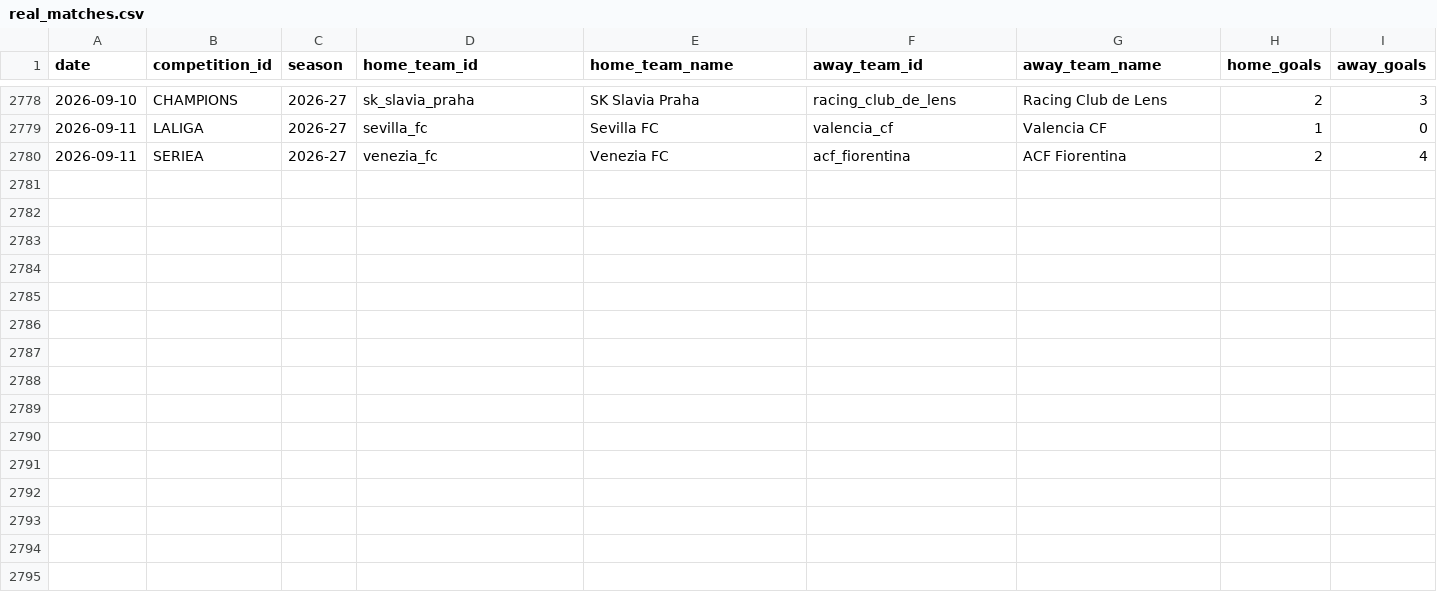
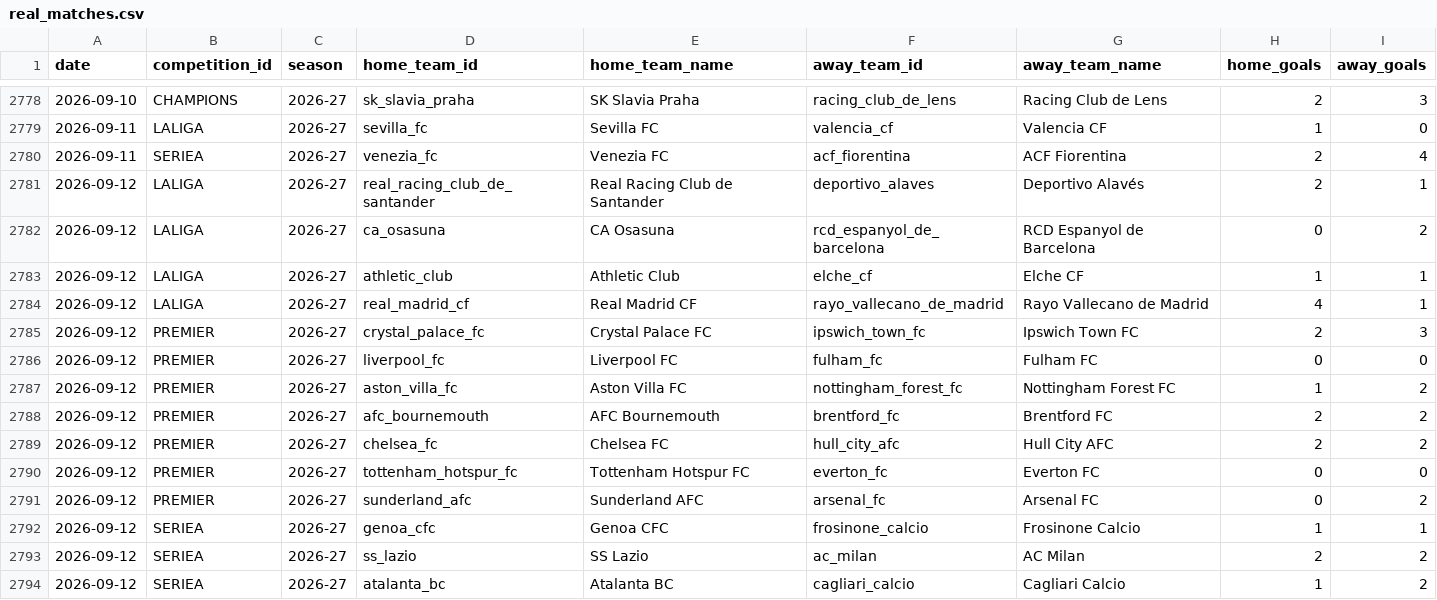
Before and after one commit to alesinho777/botinho777, a CSV file: data/raw/real_matches.csv, drawn as a sheet; only a part is shown, gaps mark what is left out.

```diff
--- a/data/raw/real_matches.csv
+++ b/data/raw/real_matches.csv
@@ -2780 +2780,15 @@ date,competition_id,season,home_team_id,home_team_name,away_team_id,away_team_na
 2026-09-11,SERIEA,2026-27,venezia_fc,Venezia FC,acf_fiorentina,ACF Fiorentina,2,4
+2026-09-12,LALIGA,2026-27,real_racing_club_de_santander,Real Racing Club de Santander,deportivo_alaves,Deportivo Alavés,2,1
+2026-09-12,LALIGA,2026-27,ca_osasuna,CA Osasuna,rcd_espanyol_de_barcelona,RCD Espanyol de Barcelona,0,2
+2026-09-12,LALIGA,2026-27,athletic_club,Athletic Club,elche_cf,Elche CF,1,1
+2026-09-12,LALIGA,2026-27,real_madrid_cf,Real Madrid CF,rayo_vallecano_de_madrid,Rayo Vallecano de Madrid,4,1
+2026-09-12,PREMIER,2026-27,crystal_palace_fc,Crystal Palace FC,ipswich_town_fc,Ipswich Town FC,2,3
+2026-09-12,PREMIER,2026-27,liverpool_fc,Liverpool FC,fulham_fc,Fulham FC,0,0
+2026-09-12,PREMIER,2026-27,aston_villa_fc,Aston Villa FC,nottingham_forest_fc,Nottingham Forest FC,1,2
+2026-09-12,PREMIER,2026-27,afc_bournemouth,AFC Bournemouth,brentford_fc,Brentford FC,2,2
+2026-09-12,PREMIER,2026-27,chelsea_fc,Chelsea FC,hull_city_afc,Hull City AFC,2,2
+2026-09-12,PREMIER,2026-27,tottenham_hotspur_fc,Tottenham Hotspur FC,everton_fc,Everton FC,0,0
+2026-09-12,PREMIER,2026-27,sunderland_afc,Sunderland AFC,arsenal_fc,Arsenal FC,0,2
+2026-09-12,SERIEA,2026-27,genoa_cfc,Genoa CFC,frosinone_calcio,Frosinone Calcio,1,1
+2026-09-12,SERIEA,2026-27,ss_lazio,SS Lazio,ac_milan,AC Milan,2,2
+2026-09-12,SERIEA,2026-27,atalanta_bc,Atalanta BC,cagliari_calcio,Cagliari Calcio,1,2
```
Also changed, not shown: data/raw/upcoming_fixtures.csv.
